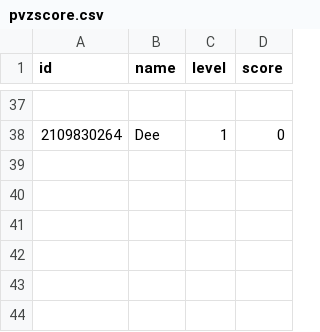
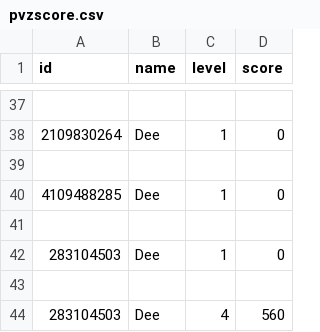
Before and after one commit to JustTheInstinct/ACIT-2911-Agile-Project-G2, a CSV file: webapp/pvzscore.csv, drawn as a sheet; only a part is shown, gaps mark what is left out.

```diff
--- a/webapp/pvzscore.csv
+++ b/webapp/pvzscore.csv
@@ -38 +38,7 @@ id,name,level,score
 2109830264,Dee,1,0
+
+4109488285,Dee,1,0
+
+283104503,Dee,1,0
+
+283104503,Dee,4,560
```
Also changed, not shown: 2 other files.
